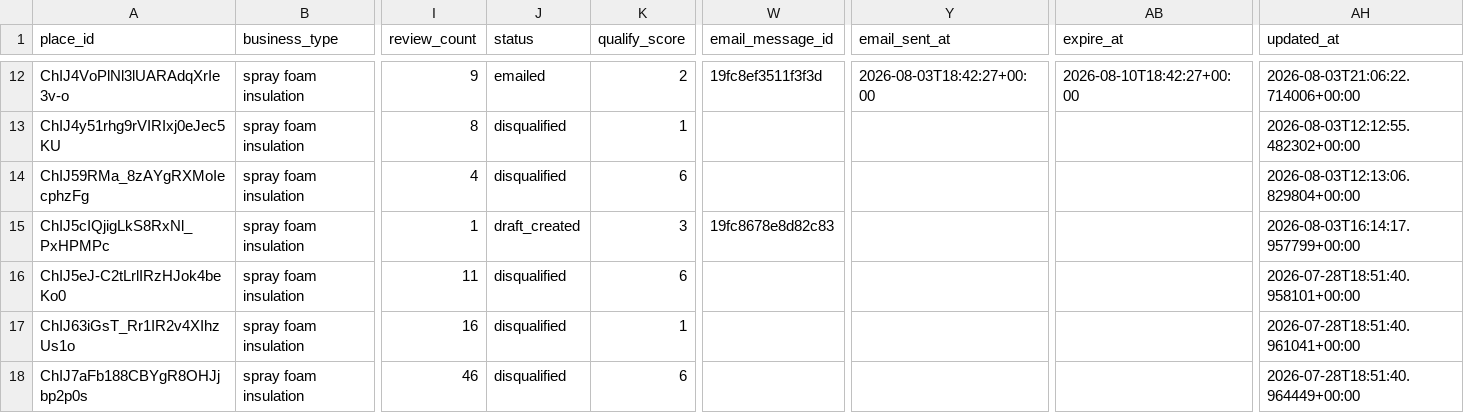
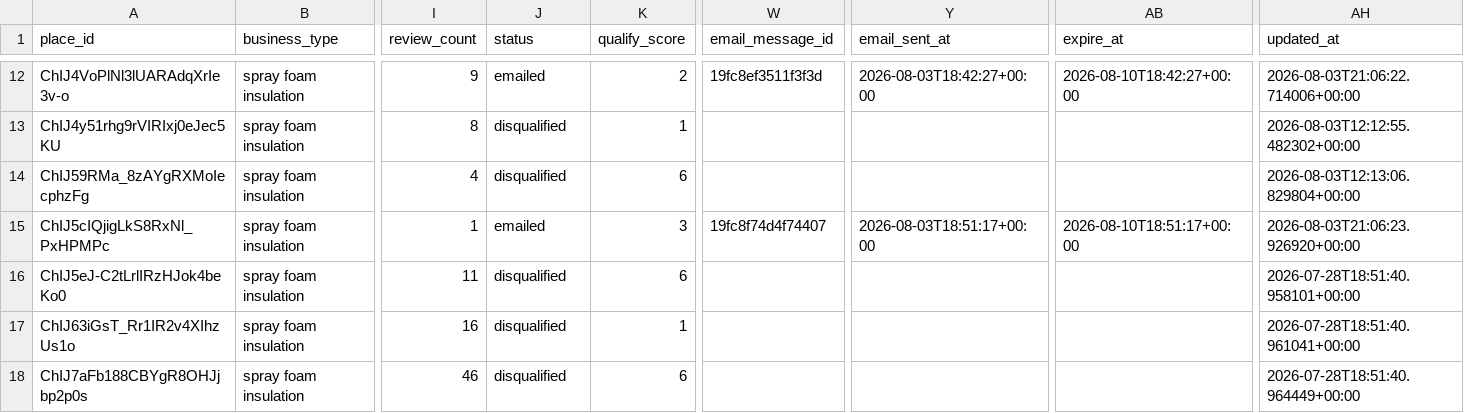
Before and after one commit to stevendelarwelle/hosted-site-outreach, a CSV file: data/leads.csv, drawn as a sheet; only a part is shown, gaps mark what is left out; the diff names each change by its address in the sheet, - before the commit and + after, or states it on an @@ line.

```diff
--- a/data/leads.csv
+++ b/data/leads.csv
-J15 (status): draft_created
+J15 (status): emailed
-W15 (email_message_id): 19fc8678e8d82c83
+W15 (email_message_id): 19fc8f74d4f74407
-Y15 (email_sent_at): (empty)
+Y15 (email_sent_at): 2026-08-03T18:51:17+00:00
-AB15 (expire_at): (empty)
+AB15 (expire_at): 2026-08-10T18:51:17+00:00
-AH15 (updated_at): 2026-08-03T16:14:17.957799+00:00
+AH15 (updated_at): 2026-08-03T21:06:23.926920+00:00
```
